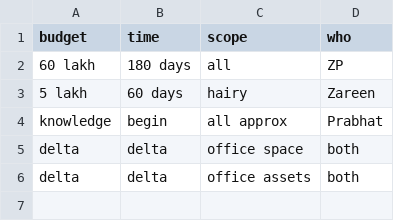
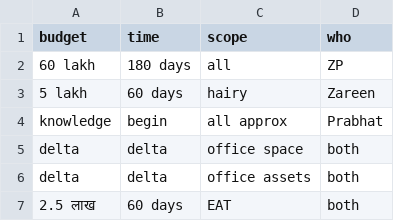
Before and after one commit to hugeandbulk/start, a CSV file: budget.csv, drawn as a sheet; the diff names each change by its address in the sheet, - before the commit and + after, or states it on an @@ line.

Commit message:
Update budget.csv

```diff
--- a/budget.csv
+++ b/budget.csv
+row 7: 2.5 लाख | 60 days | EAT | both
```
